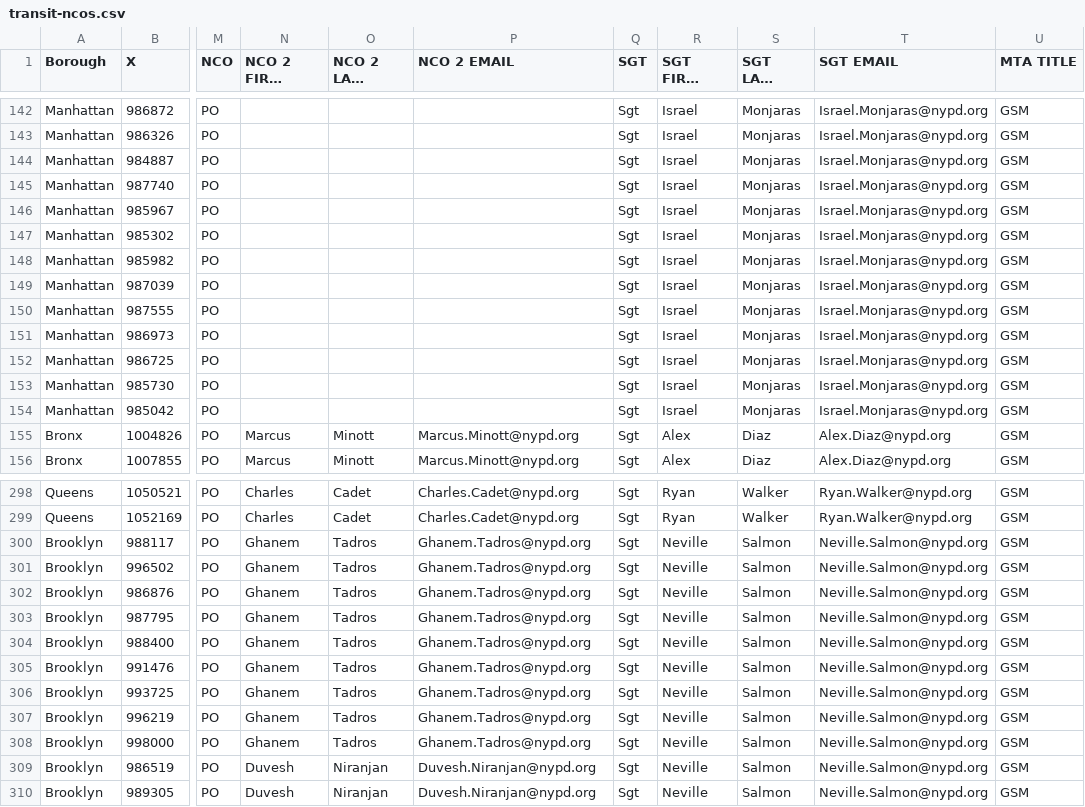
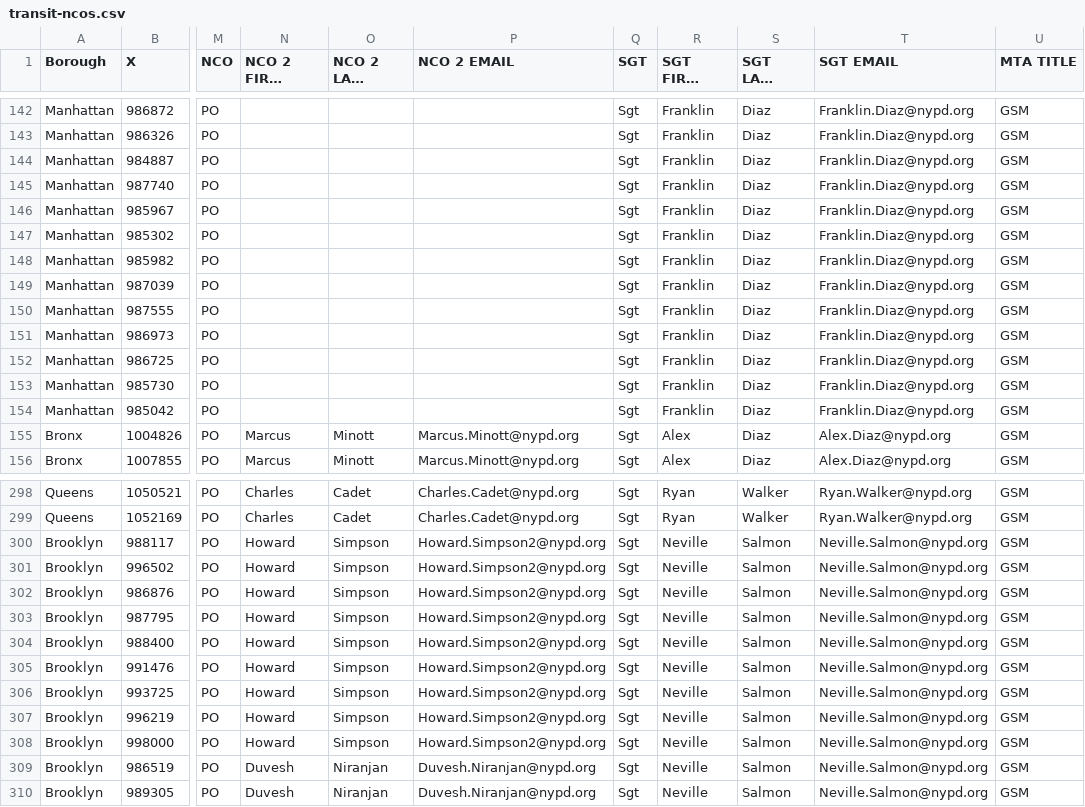
Before and after one commit to ryanwatkins/nypd-nco, a CSV file: transit-ncos.csv, drawn as a sheet; only a part is shown, gaps mark what is left out; long unchanged cells end in …; the diff covers the shown part only; the diff names each change by its address in the sheet, - before the commit and + after, or states it on an @@ line.

```diff
--- a/transit-ncos.csv
+++ b/transit-ncos.csv
-R142:R154 (SGT FIRST NAME): Israel
+R142:R154 (SGT FIRST NAME): Franklin
-S142:S154 (SGT LAST NAME): Monjaras
+S142:S154 (SGT LAST NAME): Diaz
-T142:T154 (SGT EMAIL): Israel.Monjaras@nypd.org
+T142:T154 (SGT EMAIL): Franklin.Diaz@nypd.org
-N300:N308 (NCO 2 FIRST NAME): Ghanem
+N300:N308 (NCO 2 FIRST NAME): Howard
-O300:O308 (NCO 2 LAST NAME): Tadros
+O300:O308 (NCO 2 LAST NAME): Simpson
-P300:P308 (NCO 2 EMAIL): Ghanem.Tadros@nypd.org
+P300:P308 (NCO 2 EMAIL): Howard.Simpson2@nypd.org
```
Also changed, not shown: 81 edited cells elsewhere in this file.
